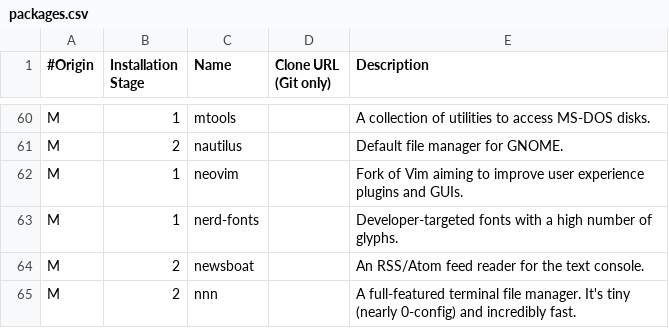
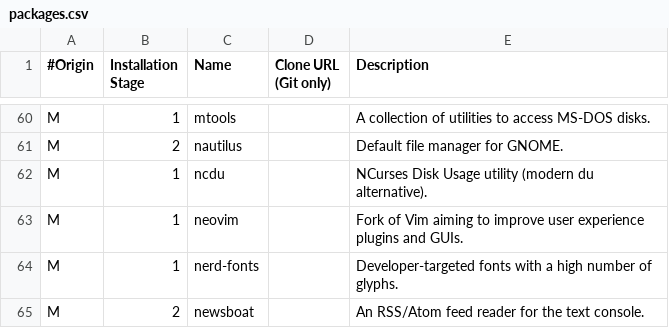
Before and after one commit to vladimir-grbic/voidwizard, a CSV file: packages.csv, drawn as a sheet; only a part is shown, gaps mark what is left out; the shorter side is filled out with more unchanged rows; the diff names each change by its address in the sheet, - before the commit and + after, or states it on an @@ line.

Commit message:
Updated the list of packages.

```diff
--- a/packages.csv
+++ b/packages.csv
+row 62: M | 1 | ncdu |  | NCurses Disk Usage utility (modern du alternative).
```
